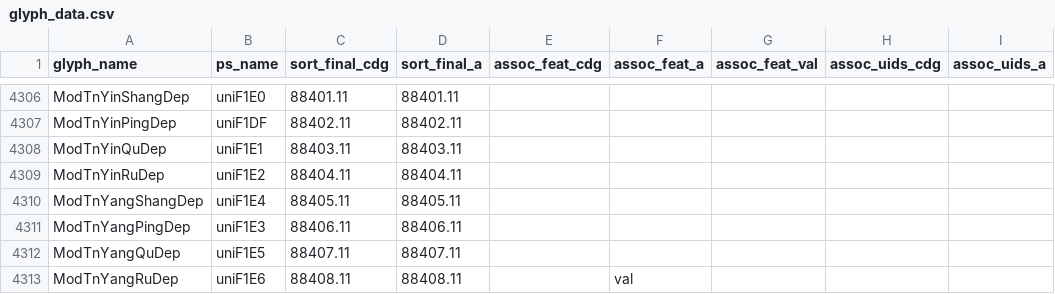
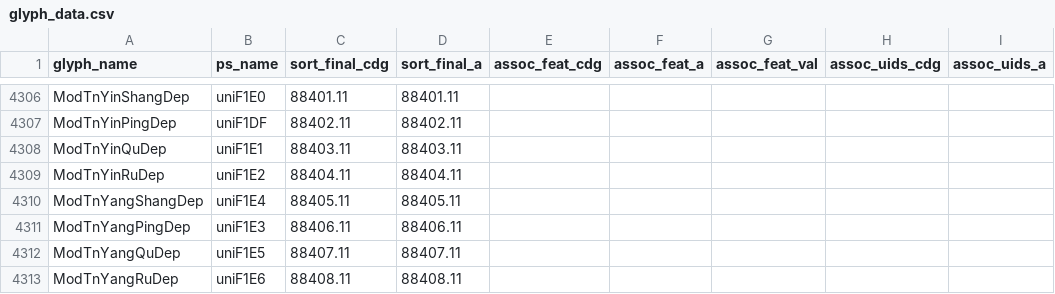
Before and after one commit to silnrsi/font-doulos, a CSV file: source/glyph_data.csv, drawn as a sheet; only a part is shown, gaps mark what is left out.

Commit message:
Updating public.postscriptNames

```diff
--- a/source/glyph_data.csv
+++ b/source/glyph_data.csv
@@ -4312,2 +4312,2 @@ ModTnYangPingDep,uniF1E3,88406.11,88406.11,,,,,
 ModTnYangQuDep,uniF1E5,88407.11,88407.11,,,,,
-ModTnYangRuDep,uniF1E6,88408.11,88408.11,,val
+ModTnYangRuDep,uniF1E6,88408.11,88408.11,,,,,
```
Also changed, not shown: 1 other file.
